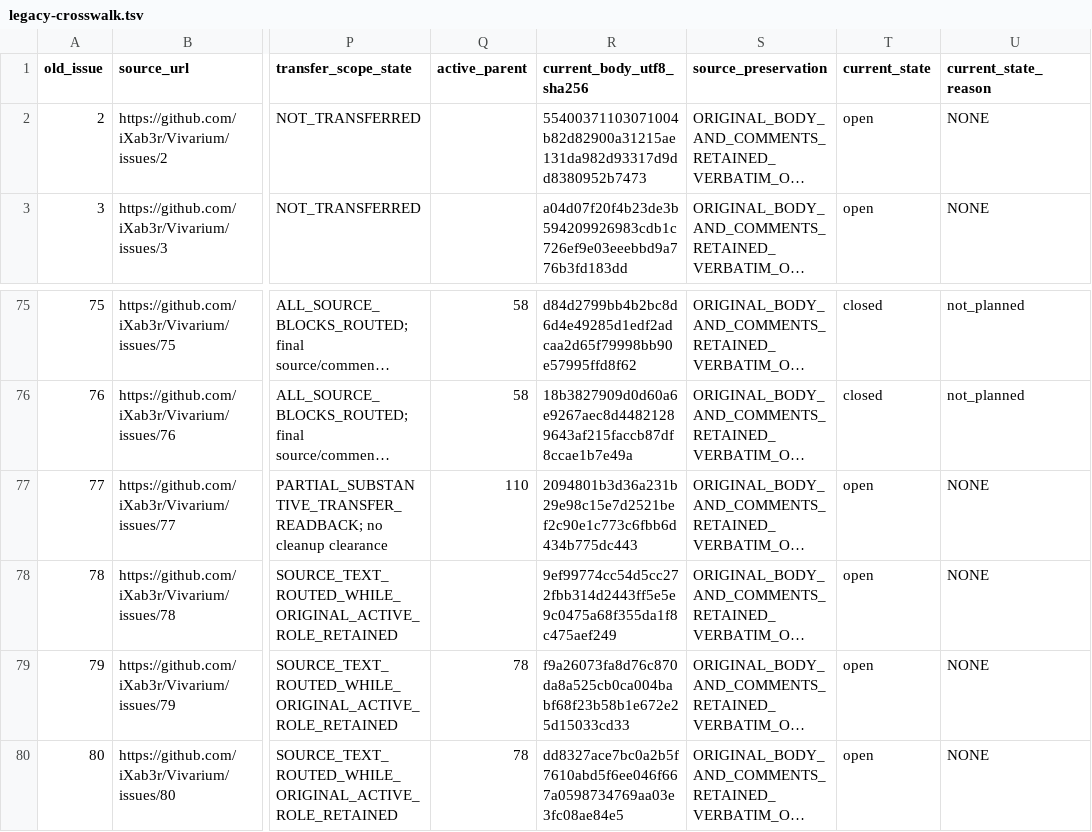
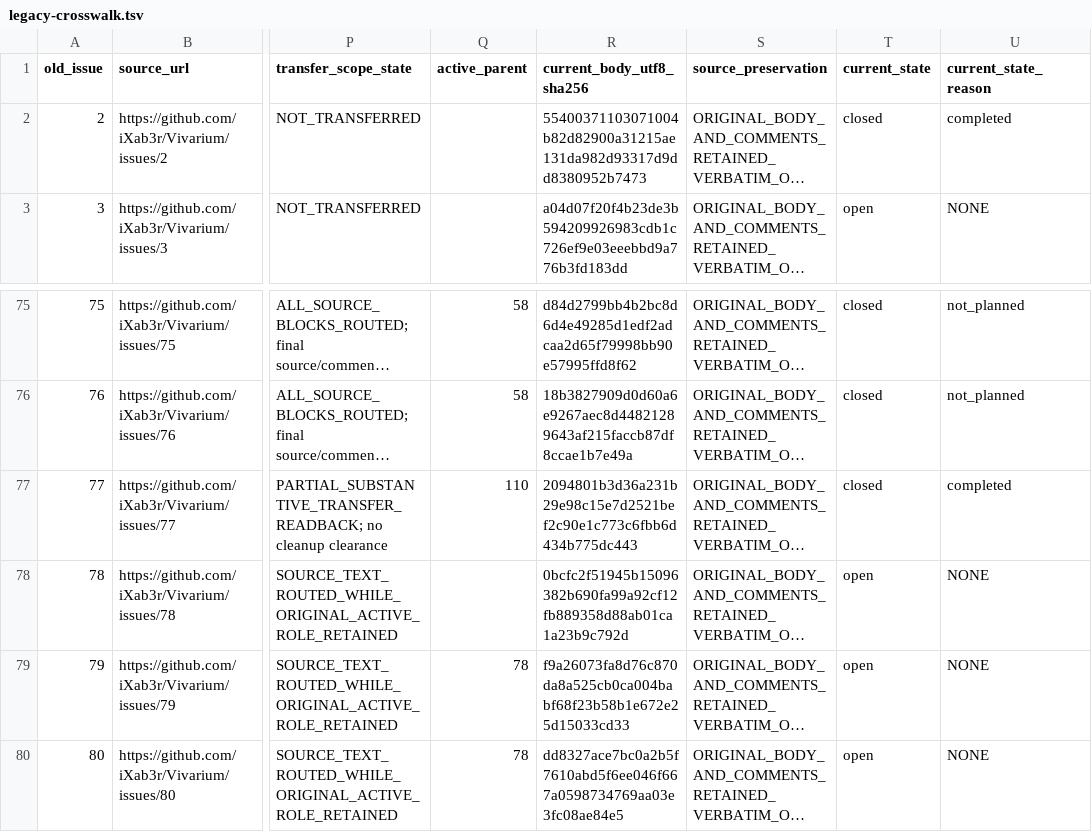
Before and after one commit to iXab3r/Vivarium, a TSV file: .workspace/workstreams/coherent-refactor/legacy-crosswalk.tsv, drawn as a sheet; only a part is shown, gaps mark what is left out; long unchanged cells end in …; the diff names each change by its address in the sheet, - before the commit and + after, or states it on an @@ line.

Commit message:
feat: compose the fresh Host with managed resources and framework identity
Begin SS-HOST@R0 for US-013 under D34/D35. Add pinned dependency preparation, PostgreSQL Identity/OpenIddict migrations and checksum intent, Chiral resource modules, ordinary account handlers and private Storage HTTP. Preserve the legacy controller until its verified replacement; catalogue, scoped access, Agents/builds and Workbench remain due.

```diff
--- a/.workspace/workstreams/coherent-refactor/legacy-crosswalk.tsv
+++ b/.workspace/workstreams/coherent-refactor/legacy-crosswalk.tsv
-T2 (current_state): open
+T2 (current_state): closed
-U2 (current_state_reason): NONE
+U2 (current_state_reason): completed
-T77 (current_state): open
+T77 (current_state): closed
-U77 (current_state_reason): NONE
+U77 (current_state_reason): completed
-R78 (current_body_utf8_sha256): 9ef99774cc54d5cc272fbb314d2443ff5e5e9c0475a68f355da1f8c475aef249
+R78 (current_body_utf8_sha256): 0bcfc2f51945b15096382b690fa99a92cf12fb889358d88ab01ca1a23b9c792d
```
Also changed, not shown: 50 other files.
